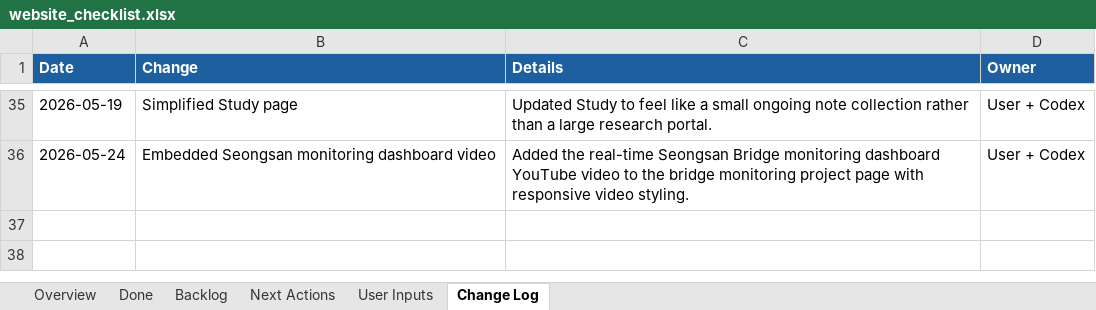
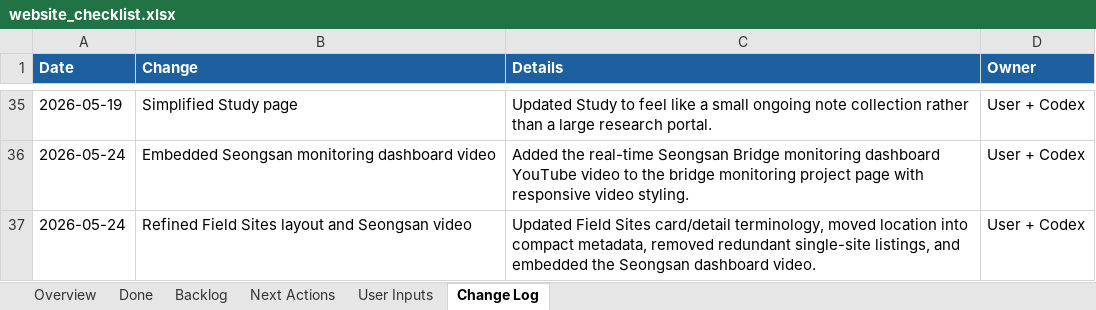
Before and after one commit to pjy5451/pjy5451.github.io, an Excel workbook: website_checklist.xlsx, sheet Change Log, drawn as a sheet; only a part is shown, gaps mark what is left out; values as stored, in another font and other column widths than the file's, no borders; the diff names each change by its address in the sheet, - before the commit and + after, or states it on an @@ line.

Commit message:
Refine field sites layout

```diff
--- a/website_checklist.xlsx (sheet Change Log)
+++ b/website_checklist.xlsx (sheet Change Log)
+row 37: 2026-05-24 | Refined Field Sites layout and Seongsan video | Updated Field Sites card/detail terminology, moved location into compact metadata, removed redundant single-site listings, and embedded the Seongsan dashboard video. | User + Codex
```
Also changed, not shown: sheet Done, 4 other files.
